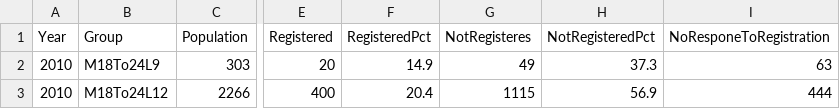
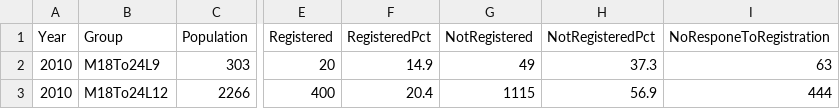
Before and after one commit to blueripple/blueripple-research, a CSV file: data/DetailedTurnoutByAgeSexEducation2010-2018.csv, drawn as a sheet; only a part is shown, gaps mark what is left out; the diff names each change by its address in the sheet, - before the commit and + after, or states it on an @@ line.

```diff
--- a/data/DetailedTurnoutByAgeSexEducation2010-2018.csv
+++ b/data/DetailedTurnoutByAgeSexEducation2010-2018.csv
-G1: NotRegisteres
+G1: NotRegistered
```
Also changed, not shown: 2 other files.
